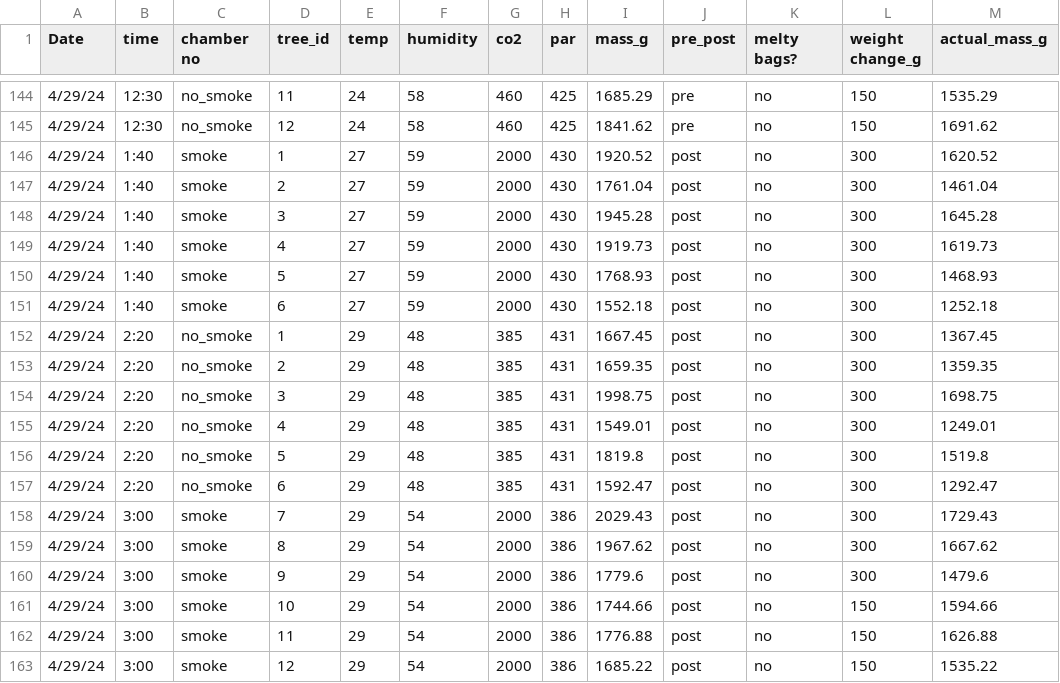
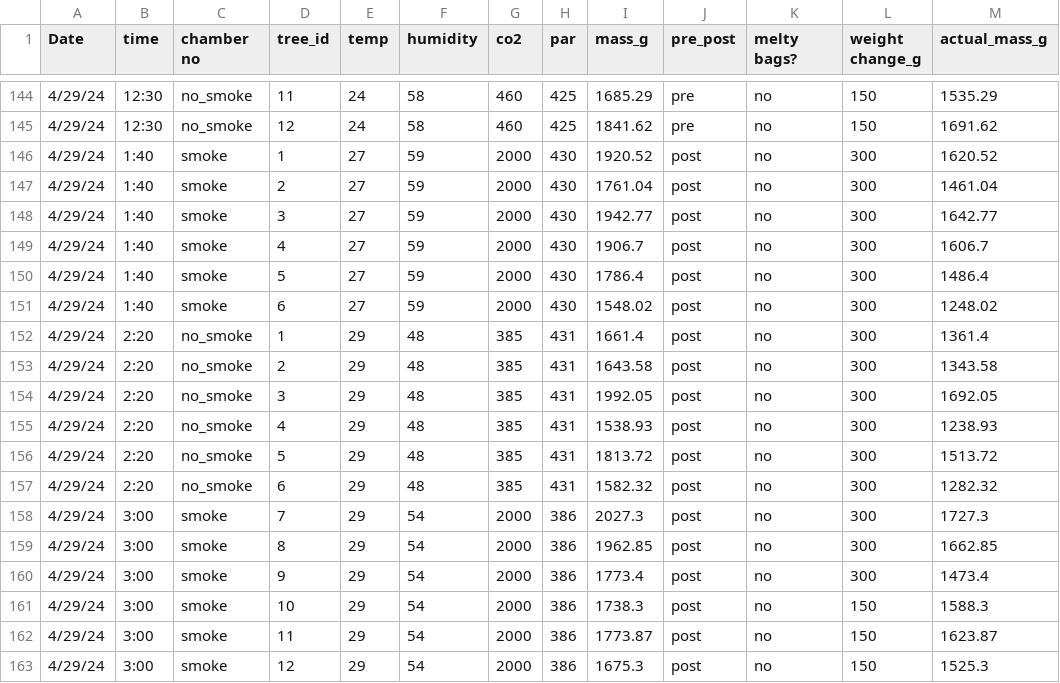
Before and after one commit to bovingi/smoke, a CSV file: raw-data/SMOKE DATA/Weights_Environment/weights.csv, drawn as a sheet; only a part is shown, gaps mark what is left out; the diff covers the shown part only.

Commit message:
fixed weights so they're now better for 4/29; wrangle ACi data a bit more

```diff
--- a/raw-data/SMOKE DATA/Weights_Environment/weights.csv
+++ b/raw-data/SMOKE DATA/Weights_Environment/weights.csv
@@ -147,17 +147,17 @@ Date,time,chamber no,tree_id,temp,humidity,co2,par,mass_g,pre_post,melty bags?,w
 4/29/24,1:40,smoke,2,27,59,2000,430,1761.04,post,no,300,1461.04
-4/29/24,1:40,smoke,3,27,59,2000,430,1945.28,post,no,300,1645.28
-4/29/24,1:40,smoke,4,27,59,2000,430,1919.73,post,no,300,1619.73
-4/29/24,1:40,smoke,5,27,59,2000,430,1768.93,post,no,300,1468.93
-4/29/24,1:40,smoke,6,27,59,2000,430,1552.18,post,no,300,1252.18
-4/29/24,2:20,no_smoke,1,29,48,385,431,1667.45,post,no,300,1367.45
-4/29/24,2:20,no_smoke,2,29,48,385,431,1659.35,post,no,300,1359.35
-4/29/24,2:20,no_smoke,3,29,48,385,431,1998.75,post,no,300,1698.75
-4/29/24,2:20,no_smoke,4,29,48,385,431,1549.01,post,no,300,1249.01
-4/29/24,2:20,no_smoke,5,29,48,385,431,1819.8,post,no,300,1519.8
-4/29/24,2:20,no_smoke,6,29,48,385,431,1592.47,post,no,300,1292.47
-4/29/24,3:00,smoke,7,29,54,2000,386,2029.43,post,no,300,1729.43
-4/29/24,3:00,smoke,8,29,54,2000,386,1967.62,post,no,300,1667.62
-4/29/24,3:00,smoke,9,29,54,2000,386,1779.6,post,no,300,1479.6
-4/29/24,3:00,smoke,10,29,54,2000,386,1744.66,post,no,150,1594.66
-4/29/24,3:00,smoke,11,29,54,2000,386,1776.88,post,no,150,1626.88
-4/29/24,3:00,smoke,12,29,54,2000,386,1685.22,post,no,150,1535.22
+4/29/24,1:40,smoke,3,27,59,2000,430,1942.77,post,no,300,1642.77
+4/29/24,1:40,smoke,4,27,59,2000,430,1906.7,post,no,300,1606.7
+4/29/24,1:40,smoke,5,27,59,2000,430,1786.4,post,no,300,1486.4
+4/29/24,1:40,smoke,6,27,59,2000,430,1548.02,post,no,300,1248.02
+4/29/24,2:20,no_smoke,1,29,48,385,431,1661.4,post,no,300,1361.4
+4/29/24,2:20,no_smoke,2,29,48,385,431,1643.58,post,no,300,1343.58
+4/29/24,2:20,no_smoke,3,29,48,385,431,1992.05,post,no,300,1692.05
+4/29/24,2:20,no_smoke,4,29,48,385,431,1538.93,post,no,300,1238.93
+4/29/24,2:20,no_smoke,5,29,48,385,431,1813.72,post,no,300,1513.72
+4/29/24,2:20,no_smoke,6,29,48,385,431,1582.32,post,no,300,1282.32
+4/29/24,3:00,smoke,7,29,54,2000,386,2027.3,post,no,300,1727.3
+4/29/24,3:00,smoke,8,29,54,2000,386,1962.85,post,no,300,1662.85
+4/29/24,3:00,smoke,9,29,54,2000,386,1773.4,post,no,300,1473.4
+4/29/24,3:00,smoke,10,29,54,2000,386,1738.3,post,no,150,1588.3
+4/29/24,3:00,smoke,11,29,54,2000,386,1773.87,post,no,150,1623.87
+4/29/24,3:00,smoke,12,29,54,2000,386,1675.3,post,no,150,1525.3
```
Also changed, not shown: 12 edited cells elsewhere in this file, 1 other file.
